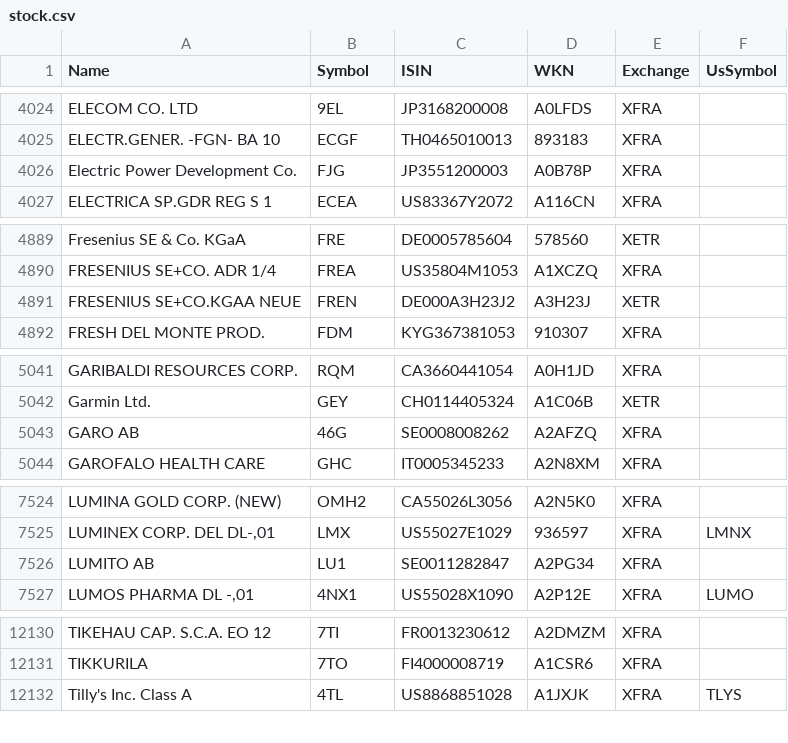
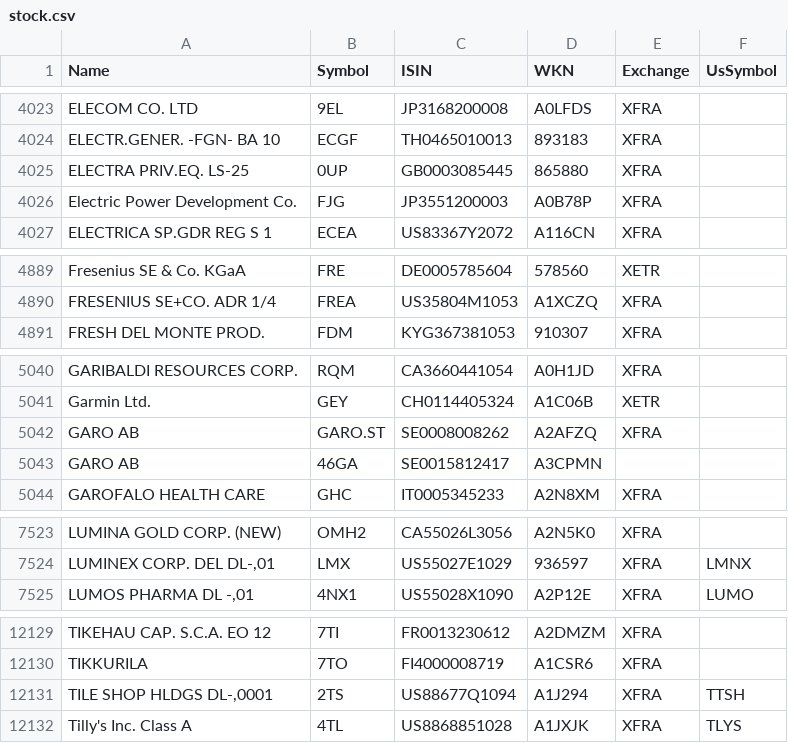
Before and after one commit to BenediktBertsch/German-Stock-Exchange, a CSV file: stock.csv, drawn as a sheet; only a part is shown, gaps mark what is left out; the diff covers the shown part only.

```diff
--- a/stock.csv
+++ b/stock.csv
@@ -4025,2 +4024,3 @@ ELECOM CO. LTD,9EL,JP3168200008,A0LFDS,XFRA,
 ELECTR.GENER. -FGN- BA 10,ECGF,TH0465010013,893183,XFRA,
+ELECTRA PRIV.EQ. LS-25,0UP,GB0003085445,865880,XFRA,
 Electric Power Development Co.,FJG,JP3551200003,A0B78P,XFRA,
@@ -4890,3 +4890,2 @@ Fresenius SE & Co. KGaA,FRE,DE0005785604,578560,XETR,
 FRESENIUS SE+CO. ADR 1/4,FREA,US35804M1053,A1XCZQ,XFRA,
-FRESENIUS SE+CO.KGAA NEUE,FREN,DE000A3H23J2,A3H23J,XETR,
 FRESH DEL MONTE PROD.,FDM,KYG367381053,910307,XFRA,
@@ -5042,3 +5041,4 @@ GARIBALDI RESOURCES CORP.,RQM,CA3660441054,A0H1JD,XFRA,
 Garmin Ltd.,GEY,CH0114405324,A1C06B,XETR,
-GARO AB,46G,SE0008008262,A2AFZQ,XFRA,
+GARO AB,GARO.ST,SE0008008262,A2AFZQ,XFRA,
+GARO AB,46GA,SE0015812417,A3CPMN,,
 GAROFALO HEALTH CARE,GHC,IT0005345233,A2N8XM,XFRA,
@@ -7525,3 +7524,2 @@ LUMINA GOLD CORP. (NEW),OMH2,CA55026L3056,A2N5K0,XFRA,
 "LUMINEX CORP. DEL DL-,01",LMX,US55027E1029,936597,XFRA,LMNX
-LUMITO AB,LU1,SE0011282847,A2PG34,XFRA,
 "LUMOS PHARMA DL -,01",4NX1,US55028X1090,A2P12E,XFRA,LUMO
@@ -12131,2 +12130,3 @@ TIKEHAU CAP. S.C.A. EO 12,7TI,FR0013230612,A2DMZM,XFRA,
 TIKKURILA,7TO,FI4000008719,A1CSR6,XFRA,
+"TILE SHOP HLDGS DL-,0001",2TS,US88677Q1094,A1J294,XFRA,TTSH
 Tilly's Inc. Class A,4TL,US8868851028,A1JXJK,XFRA,TLYS
```
Also changed, not shown: 4 added rows, 6 removed rows, 2 moved rows and 17 edited cells elsewhere in this file.
